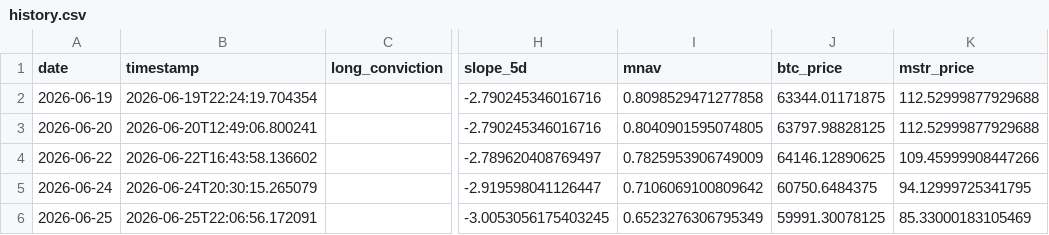
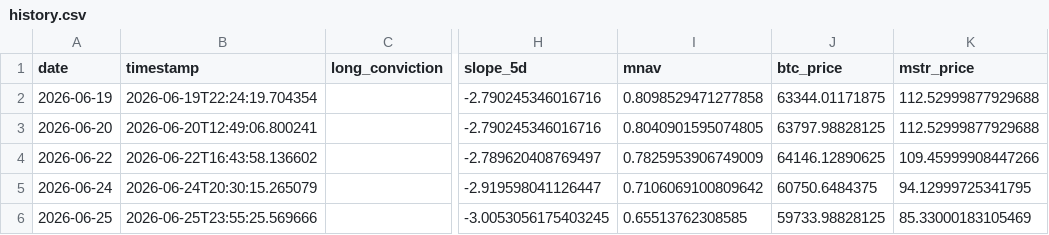
Before and after one commit to micahcranman/nassim-dashboard, a CSV file: docs/history.csv, drawn as a sheet; only a part is shown, gaps mark what is left out; the diff names each change by its address in the sheet, - before the commit and + after, or states it on an @@ line.

```diff
--- a/docs/history.csv
+++ b/docs/history.csv
-B6 (timestamp): 2026-06-25T22:06:56.172091
+B6 (timestamp): 2026-06-25T23:55:25.569666
-I6 (mnav): 0.6523276306795349
+I6 (mnav): 0.65513762308585
-J6 (btc_price): 59991.30078125
+J6 (btc_price): 59733.98828125
```
Also changed, not shown: outputs/history.csv, 4 other files.
